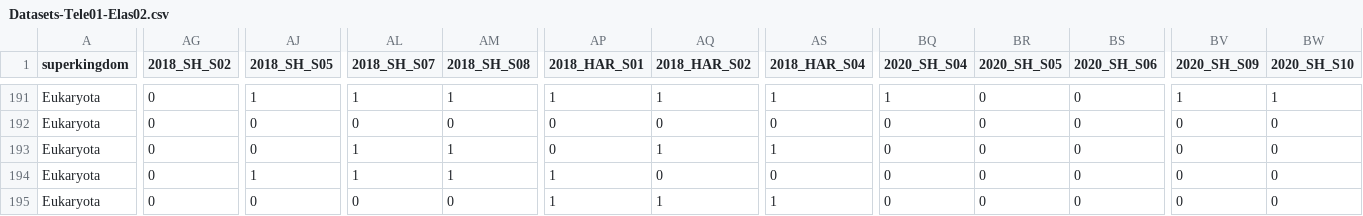
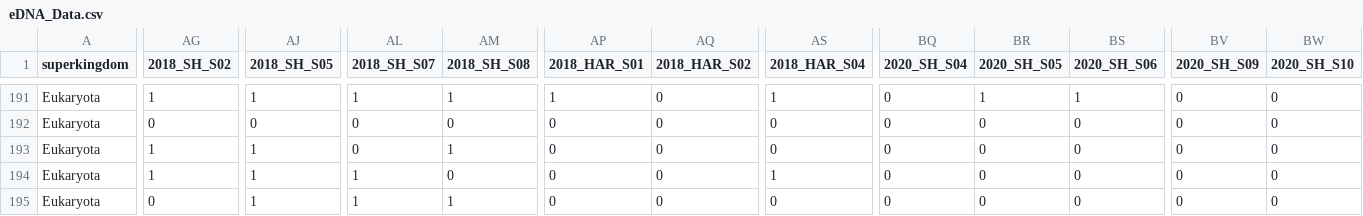
Before and after one commit to Clarajos/MyRepo, a CSV file: Data/eDNA_Data.csv (was Data/Datasets-Tele01-Elas02.csv), drawn as a sheet; only a part is shown, gaps mark what is left out; the diff covers the shown part only; the diff names each change by its address in the sheet, - before the commit and + after, or states it on an @@ line.

```diff
--- a/Data/Datasets-Tele01-Elas02.csv
+++ b/Data/eDNA_Data.csv
-AG191 (2018_SH_S02): 0
+AG191 (2018_SH_S02): 1
-AQ191 (2018_HAR_S02): 1
+AQ191 (2018_HAR_S02): 0
-BQ191 (2020_SH_S04): 1
+BQ191 (2020_SH_S04): 0
-BR191 (2020_SH_S05): 0
+BR191 (2020_SH_S05): 1
-BS191 (2020_SH_S06): 0
+BS191 (2020_SH_S06): 1
-BV191 (2020_SH_S09): 1
+BV191 (2020_SH_S09): 0
-BW191 (2020_SH_S10): 1
+BW191 (2020_SH_S10): 0
-AG193:AG194 (2018_SH_S02): 0
+AG193:AG194 (2018_SH_S02): 1
-AJ193 (2018_SH_S05): 0
+AJ193 (2018_SH_S05): 1
-AL193 (2018_SH_S07): 1
+AL193 (2018_SH_S07): 0
-AQ193 (2018_HAR_S02): 1
+AQ193 (2018_HAR_S02): 0
-AS193 (2018_HAR_S04): 1
+AS193 (2018_HAR_S04): 0
-AM194 (2018_SH_S08): 1
+AM194 (2018_SH_S08): 0
-AP194:AP195 (2018_HAR_S01): 1
+AP194:AP195 (2018_HAR_S01): 0
-AS194 (2018_HAR_S04): 0
+AS194 (2018_HAR_S04): 1
-AJ195 (2018_SH_S05): 0
+AJ195 (2018_SH_S05): 1
-AL195 (2018_SH_S07): 0
+AL195 (2018_SH_S07): 1
-AM195 (2018_SH_S08): 0
+AM195 (2018_SH_S08): 1
-AQ195 (2018_HAR_S02): 1
+AQ195 (2018_HAR_S02): 0
-AS195 (2018_HAR_S04): 1
+AS195 (2018_HAR_S04): 0
```
Also changed, not shown: 46 edited cells elsewhere in this file, 6 other files.
